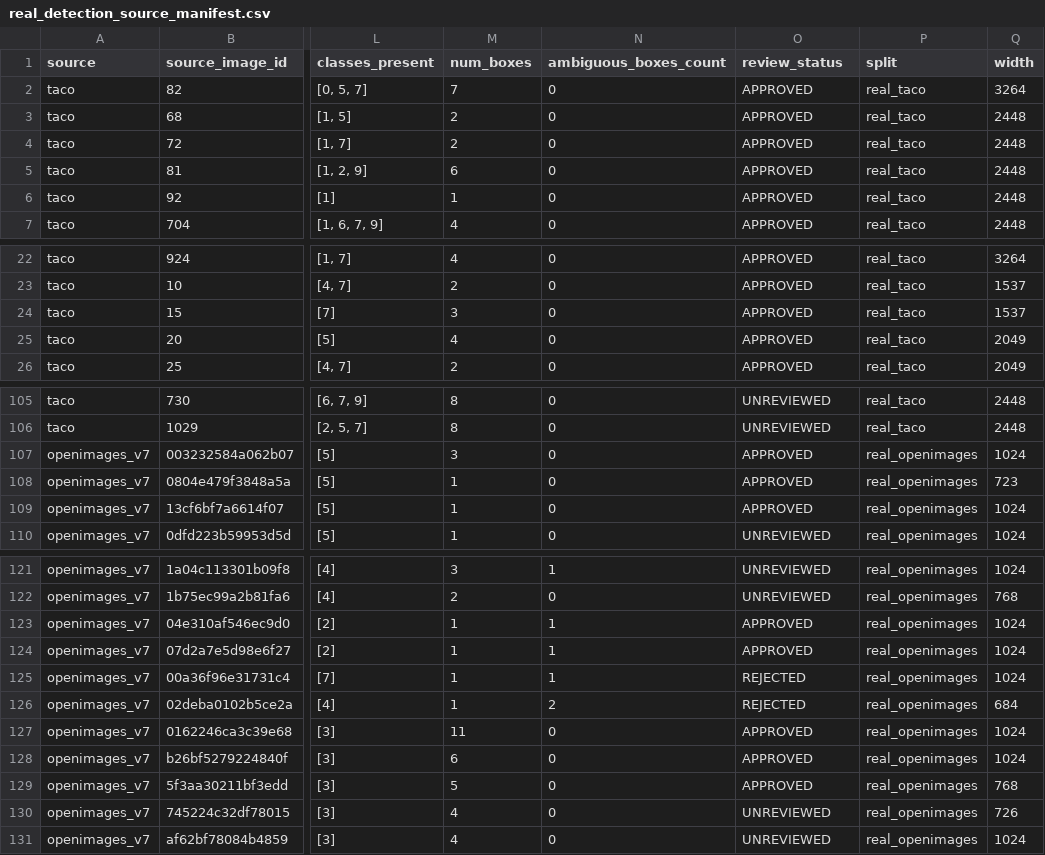
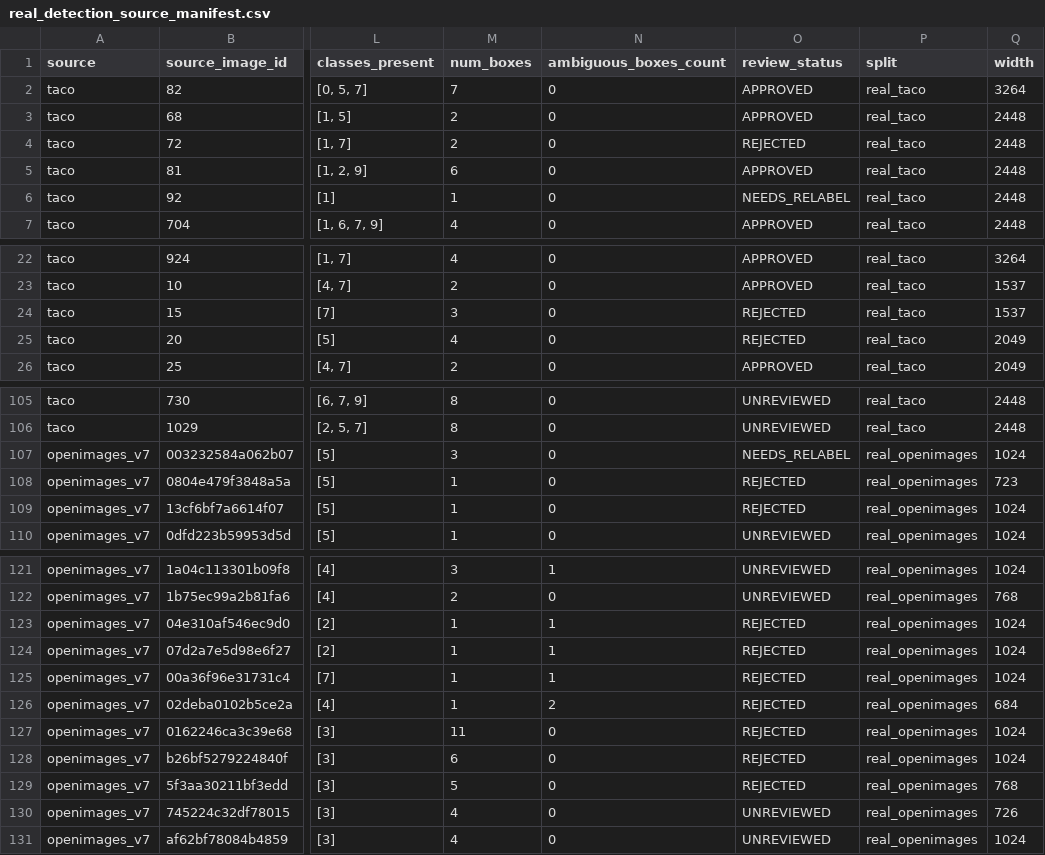
Before and after one commit to Nhan-create/CNTT-KLCN155-waste-detection, a CSV file: data/audit/real_detection_source_manifest.csv, drawn as a sheet; only a part is shown, gaps mark what is left out; the diff covers the shown part only; the diff names each change by its address in the sheet, - before the commit and + after, or states it on an @@ line.

Commit message:
feat(task-02-r6): reconcile audited decisions, enforce pending ambiguous box gating, and implement leakage-free detection splits

```diff
--- a/data/audit/real_detection_source_manifest.csv
+++ b/data/audit/real_detection_source_manifest.csv
-O4 (review_status): APPROVED
+O4 (review_status): REJECTED
-O6 (review_status): APPROVED
+O6 (review_status): NEEDS_RELABEL
-O24:O25 (review_status): APPROVED
+O24:O25 (review_status): REJECTED
-O107 (review_status): APPROVED
+O107 (review_status): NEEDS_RELABEL
-O108:O109 (review_status): APPROVED
+O108:O109 (review_status): REJECTED
-O123:O124 (review_status): APPROVED
+O123:O124 (review_status): REJECTED
-O127:O129 (review_status): APPROVED
+O127:O129 (review_status): REJECTED
```
Also changed, not shown: 1 edited cell elsewhere in this file, 10 other files.
